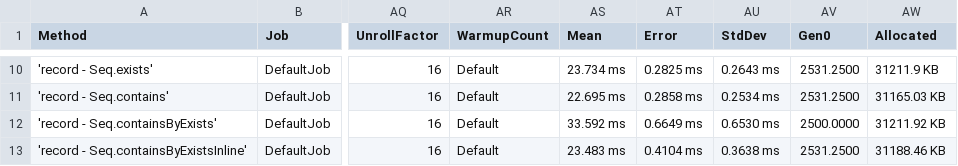
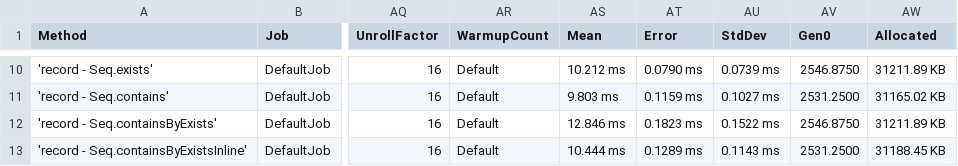
Before and after one commit to jindraivanek/Benchmarks-list-contains, a CSV file: Benchmarks/BenchmarkDotNet.Artifacts/results/ListBenchmarks.SeqTests-report.csv, drawn as a sheet; only a part is shown, gaps mark what is left out; the diff covers the shown part only; the diff names each change by its address in the sheet, - before the commit and + after, or states it on an @@ line.

```diff
--- a/Benchmarks/BenchmarkDotNet.Artifacts/results/ListBenchmarks.SeqTests-report.csv
+++ b/Benchmarks/BenchmarkDotNet.Artifacts/results/ListBenchmarks.SeqTests-report.csv
-AS10 (Mean): 23.734 ms
+AS10 (Mean): 10.212 ms
-AT10 (Error): 0.2825 ms
+AT10 (Error): 0.0790 ms
-AU10 (StdDev): 0.2643 ms
+AU10 (StdDev): 0.0739 ms
-AV10 (Gen0): 2531.2500
+AV10 (Gen0): 2546.8750
-AW10 (Allocated): 31211.9 KB
+AW10 (Allocated): 31211.89 KB
-AS11 (Mean): 22.695 ms
+AS11 (Mean): 9.803 ms
-AT11 (Error): 0.2858 ms
+AT11 (Error): 0.1159 ms
-AU11 (StdDev): 0.2534 ms
+AU11 (StdDev): 0.1027 ms
-AW11 (Allocated): 31165.03 KB
+AW11 (Allocated): 31165.02 KB
-AS12 (Mean): 33.592 ms
+AS12 (Mean): 12.846 ms
-AT12 (Error): 0.6649 ms
+AT12 (Error): 0.1823 ms
-AU12 (StdDev): 0.6530 ms
+AU12 (StdDev): 0.1522 ms
-AV12 (Gen0): 2500.0000
+AV12 (Gen0): 2546.8750
-AW12 (Allocated): 31211.92 KB
+AW12 (Allocated): 31211.89 KB
-AS13 (Mean): 23.483 ms
+AS13 (Mean): 10.444 ms
-AT13 (Error): 0.4104 ms
+AT13 (Error): 0.1289 ms
-AU13 (StdDev): 0.3638 ms
+AU13 (StdDev): 0.1143 ms
-AW13 (Allocated): 31188.46 KB
+AW13 (Allocated): 31188.45 KB
```
Also changed, not shown: 33 edited cells elsewhere in this file, Benchmarks/BenchmarkDotNet.Artifacts/results/ListBenchmarks.ArrayTests-report.csv, Benchmarks/BenchmarkDotNet.Artifacts/results/ListBenchmarks.ListTests-report.csv, 6 other files.
